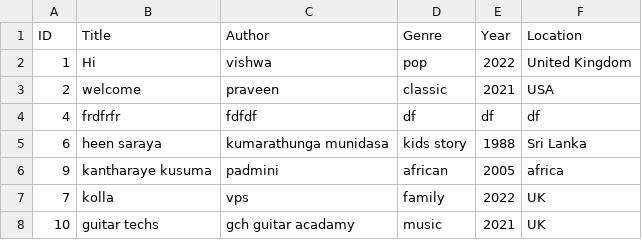
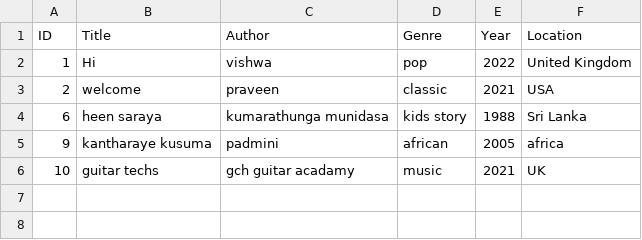
Before and after one commit to vps4618/uom_courses, a CSV file: 2.python programming/3.1 Database Basics/library.csv, drawn as a sheet.

```diff
--- a/2.python programming/3.1 Database Basics/library.csv
+++ b/2.python programming/3.1 Database Basics/library.csv
@@ -3,6 +3,4 @@ ID,Title,Author,Genre,Year,Location
 2,welcome,praveen,classic,2021,USA
-4,frdfrfr,fdfdf,df,df,df
 6,heen saraya,kumarathunga munidasa,kids story,1988,Sri Lanka
 9,kantharaye kusuma,padmini,african,2005,africa
-7,kolla,vps,family,2022,UK
 10,guitar techs,gch guitar acadamy,music,2021,UK
```
Also changed, not shown: 8 other files.
